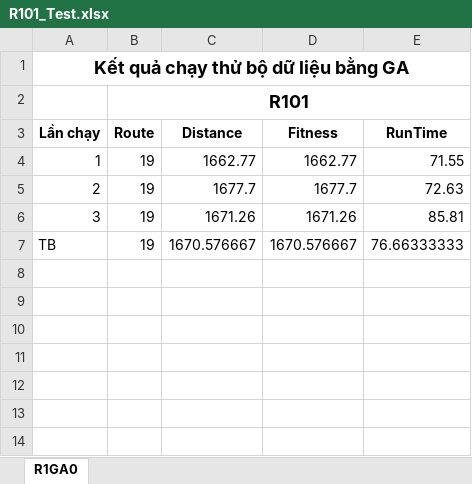
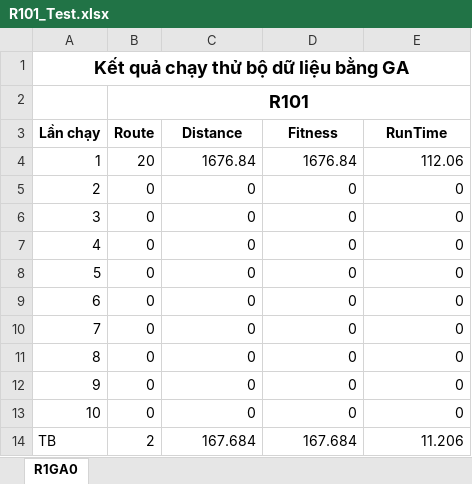
Before and after one commit to kong31082005/VRPTW_CGHN, an Excel workbook: result/R101_Test.xlsx, sheet R1GA0, drawn as a sheet; values as stored, in another font and other column widths than the file's, no borders; addresses are those after the commit; the diff names each change by its address in the sheet, - before the commit and + after, or states it on an @@ line.

Commit message:
test3 22/09

```diff
--- a/result/R101_Test.xlsx (sheet R1GA0)
+++ b/result/R101_Test.xlsx (sheet R1GA0)
-B4 (Route): 19
+B4 (Route): 20
-C4 (Distance): 1662.77
+C4 (Distance): 1676.84
-D4 (Fitness): 1662.77
+D4 (Fitness): 1676.84
-E4 (RunTime): 71.55
+E4 (RunTime): 112.06
-B5:B6 (Route): 19
+B5:B6 (Route): 0
-C5 (Distance): 1677.7
+C5 (Distance): 0
-D5 (Fitness): 1677.7
+D5 (Fitness): 0
-E5 (RunTime): 72.63
+E5 (RunTime): 0
-C6 (Distance): 1671.26
+C6 (Distance): 0
-D6 (Fitness): 1671.26
+D6 (Fitness): 0
-E6 (RunTime): 85.81
+E6 (RunTime): 0
+row 7: 4 | 0 | 0 | 0 | 0
+row 8: 5 | 0 | 0 | 0 | 0
+row 9: 6 | 0 | 0 | 0 | 0
+row 10: 7 | 0 | 0 | 0 | 0
+row 11: 8 | 0 | 0 | 0 | 0
+row 12: 9 | 0 | 0 | 0 | 0
+row 13: 10 | 0 | 0 | 0 | 0
-B14 (Route): 19
+B14 (Route): 2
-C14 (Distance): 1670.576667
+C14 (Distance): 167.684
-D14 (Fitness): 1670.576667
+D14 (Fitness): 167.684
-E14 (RunTime): 76.66333333
+E14 (RunTime): 11.206
```
Also changed, not shown: result/C202_Test.xlsx, 3 other files.
